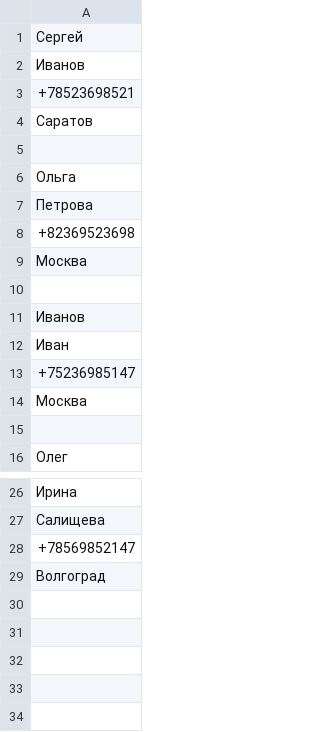
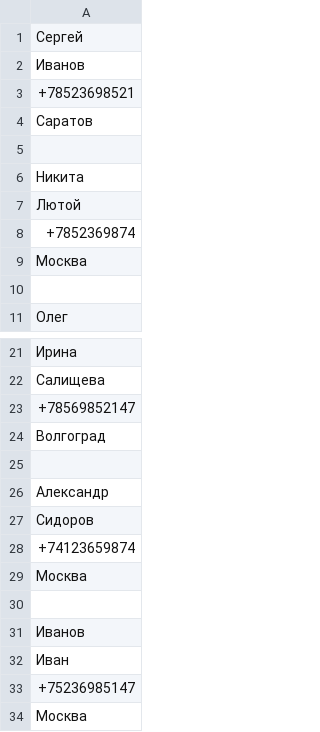
Before and after one commit to oternov/File_phone_book, a CSV file: data_first_variant.csv, drawn as a sheet; only a part is shown, gaps mark what is left out.

```diff
--- a/data_first_variant.csv
+++ b/data_first_variant.csv
@@ -5,10 +5,5 @@
 
-Ольга
-Петрова
-+82369523698
-Москва
-
-Иванов
-Иван
-+75236985147
+Никита
+Лютой
++7852369874
 Москва
@@ -29 +24,11 @@
 Волгоград
+
+Александр
+Сидоров
++74123659874
+Москва
+
+Иванов
+Иван
++75236985147
+Москва
```
Also changed, not shown: data_second_variant.csv, 3 other files.
